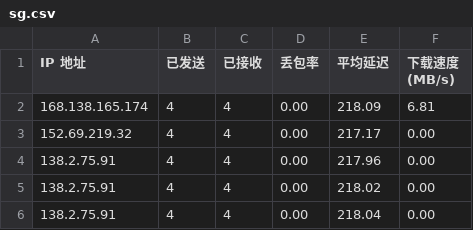
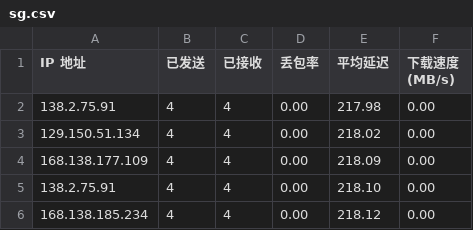
Before and after one commit to biozzl/CFCDN-Auto, a CSV file: CloudflareST/sg.csv, drawn as a sheet.

```diff
--- a/CloudflareST/sg.csv
+++ b/CloudflareST/sg.csv
@@ -1,6 +1,6 @@
 IP 地址,已发送,已接收,丢包率,平均延迟,下载速度 (MB/s)
-168.138.165.174,4,4,0.00,218.09,6.81
-152.69.219.32,4,4,0.00,217.17,0.00
-138.2.75.91,4,4,0.00,217.96,0.00
-138.2.75.91,4,4,0.00,218.02,0.00
-138.2.75.91,4,4,0.00,218.04,0.00
+138.2.75.91,4,4,0.00,217.98,0.00
+129.150.51.134,4,4,0.00,218.02,0.00
+168.138.177.109,4,4,0.00,218.09,0.00
+138.2.75.91,4,4,0.00,218.10,0.00
+168.138.185.234,4,4,0.00,218.12,0.00
```
Also changed, not shown: 2 other files.
